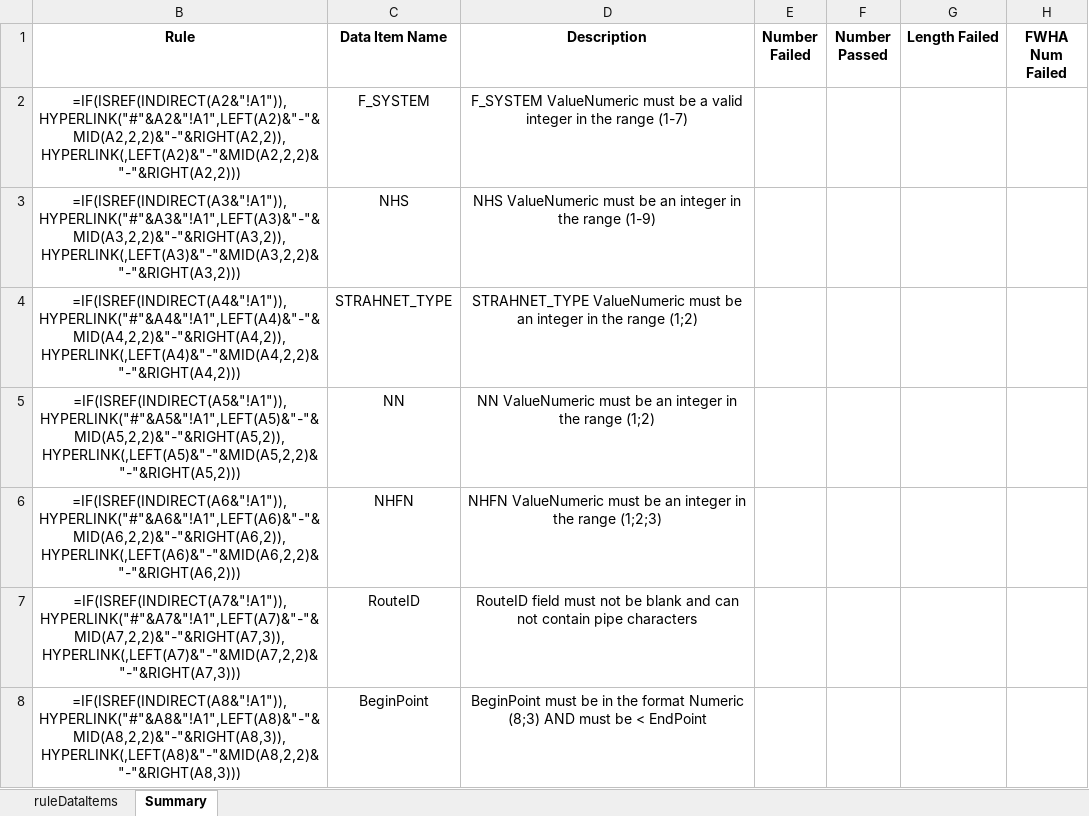
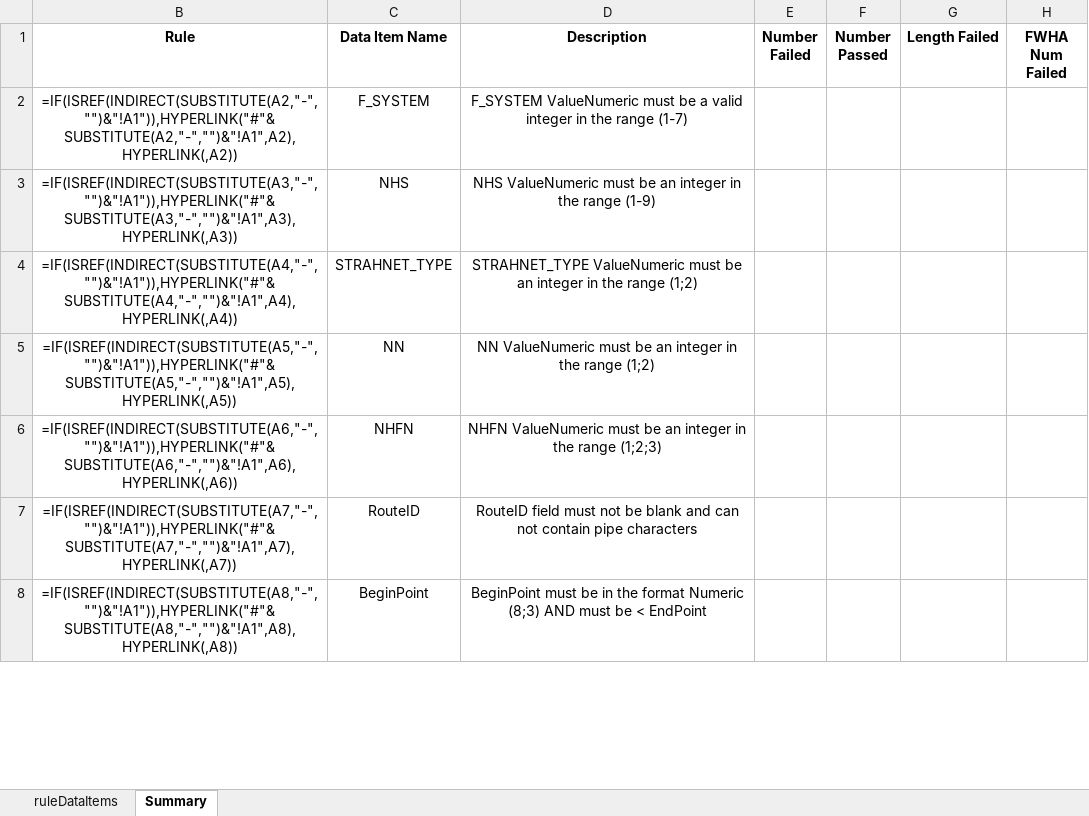
Before and after one commit to taylorjboone/hpms-validation, an Excel workbook: domain_rules_summary_template.xlsx, sheet Summary, drawn as a sheet; only a part is shown; values as stored, in another font and other column widths than the file's, no borders; formulas are shown in place of their values; conditional formats not drawn; the diff covers the shown part only; the diff names each change by its address in the sheet, - before the commit and + after, or states it on an @@ line.

Commit message:
Updated templates
Updated column B on templates to make it easier to read/change

```diff
--- a/domain_rules_summary_template.xlsx (sheet Summary)
+++ b/domain_rules_summary_template.xlsx (sheet Summary)
-B2 (Rule): =IF(ISREF(INDIRECT(A2&"!A1")),HYPERLINK("#"&A2&"!A1",LEFT(A2)&"-"&MID(A2,2,2)&"-"&RIGHT(A2,2)),HYPERLINK(,LEFT(A2)&"-"&MID(A2,2,2)&"-"&RIGHT(A2,2)))
+B2 (Rule): =IF(ISREF(INDIRECT(SUBSTITUTE(A2,"-","")&"!A1")),HYPERLINK("#"&SUBSTITUTE(A2,"-","")&"!A1",A2),HYPERLINK(,A2))
-B3 (Rule): =IF(ISREF(INDIRECT(A3&"!A1")),HYPERLINK("#"&A3&"!A1",LEFT(A3)&"-"&MID(A3,2,2)&"-"&RIGHT(A3,2)),HYPERLINK(,LEFT(A3)&"-"&MID(A3,2,2)&"-"&RIGHT(A3,2)))
+B3 (Rule): =IF(ISREF(INDIRECT(SUBSTITUTE(A3,"-","")&"!A1")),HYPERLINK("#"&SUBSTITUTE(A3,"-","")&"!A1",A3),HYPERLINK(,A3))
-B4 (Rule): =IF(ISREF(INDIRECT(A4&"!A1")),HYPERLINK("#"&A4&"!A1",LEFT(A4)&"-"&MID(A4,2,2)&"-"&RIGHT(A4,2)),HYPERLINK(,LEFT(A4)&"-"&MID(A4,2,2)&"-"&RIGHT(A4,2)))
+B4 (Rule): =IF(ISREF(INDIRECT(SUBSTITUTE(A4,"-","")&"!A1")),HYPERLINK("#"&SUBSTITUTE(A4,"-","")&"!A1",A4),HYPERLINK(,A4))
-B5 (Rule): =IF(ISREF(INDIRECT(A5&"!A1")),HYPERLINK("#"&A5&"!A1",LEFT(A5)&"-"&MID(A5,2,2)&"-"&RIGHT(A5,2)),HYPERLINK(,LEFT(A5)&"-"&MID(A5,2,2)&"-"&RIGHT(A5,2)))
+B5 (Rule): =IF(ISREF(INDIRECT(SUBSTITUTE(A5,"-","")&"!A1")),HYPERLINK("#"&SUBSTITUTE(A5,"-","")&"!A1",A5),HYPERLINK(,A5))
-B6 (Rule): =IF(ISREF(INDIRECT(A6&"!A1")),HYPERLINK("#"&A6&"!A1",LEFT(A6)&"-"&MID(A6,2,2)&"-"&RIGHT(A6,2)),HYPERLINK(,LEFT(A6)&"-"&MID(A6,2,2)&"-"&RIGHT(A6,2)))
+B6 (Rule): =IF(ISREF(INDIRECT(SUBSTITUTE(A6,"-","")&"!A1")),HYPERLINK("#"&SUBSTITUTE(A6,"-","")&"!A1",A6),HYPERLINK(,A6))
-B7 (Rule): =IF(ISREF(INDIRECT(A7&"!A1")),HYPERLINK("#"&A7&"!A1",LEFT(A7)&"-"&MID(A7,2,2)&"-"&RIGHT(A7,3)),HYPERLINK(,LEFT(A7)&"-"&MID(A7,2,2)&"-"&RIGHT(A7,3)))
+B7 (Rule): =IF(ISREF(INDIRECT(SUBSTITUTE(A7,"-","")&"!A1")),HYPERLINK("#"&SUBSTITUTE(A7,"-","")&"!A1",A7),HYPERLINK(,A7))
-B8 (Rule): =IF(ISREF(INDIRECT(A8&"!A1")),HYPERLINK("#"&A8&"!A1",LEFT(A8)&"-"&MID(A8,2,2)&"-"&RIGHT(A8,3)),HYPERLINK(,LEFT(A8)&"-"&MID(A8,2,2)&"-"&RIGHT(A8,3)))
+B8 (Rule): =IF(ISREF(INDIRECT(SUBSTITUTE(A8,"-","")&"!A1")),HYPERLINK("#"&SUBSTITUTE(A8,"-","")&"!A1",A8),HYPERLINK(,A8))
```
Also changed, not shown: 78 edited cells elsewhere in this sheet, hidden cells, pm2_rules_summary_template.xlsx, sjf_rules_summary_template.xlsx.
